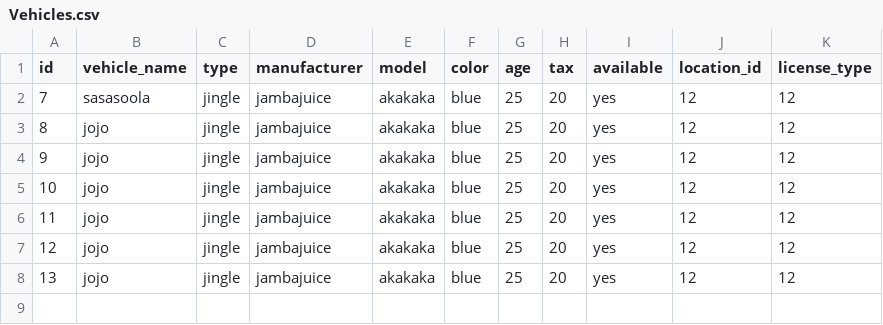
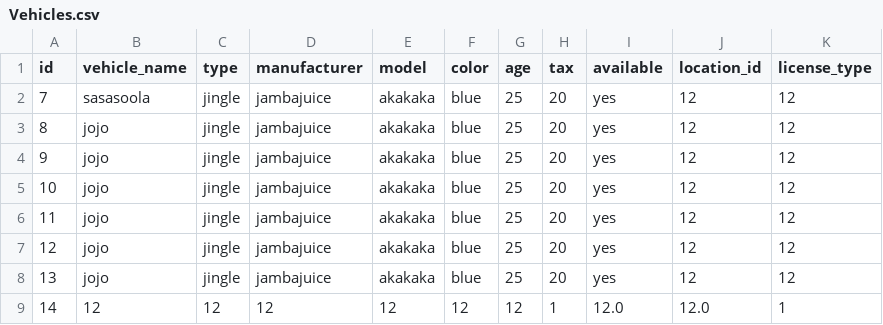
Before and after one commit to arnort20/ChuckNorris, a CSV file: Data_files/Vehicles.csv, drawn as a sheet.

Commit message:
did vehicles

```diff
--- a/Data_files/Vehicles.csv
+++ b/Data_files/Vehicles.csv
@@ -8 +8,2 @@ id,vehicle_name,type,manufacturer,model,color,age,tax,available,location_id,lice
 13,jojo,jingle,jambajuice,akakaka,blue,25,20,yes,12,12
+14,12,12,12,12,12,12,1,12.0,12.0,1
```
Also changed, not shown: 4 other files.
